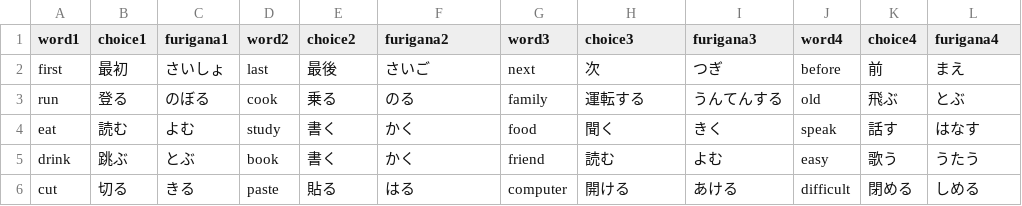
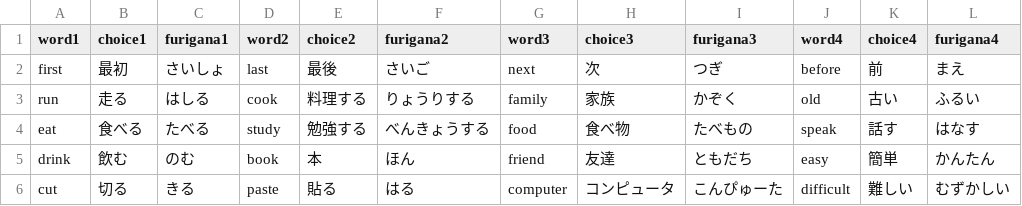
Before and after one commit to nagura-yuko/vocabulary-quiz1, a CSV file: csv/quiz2.csv, drawn as a sheet; only a part is shown; the diff covers the shown part only.

```diff
--- a/csv/quiz2.csv
+++ b/csv/quiz2.csv
@@ -2,5 +2,5 @@
 first,最初,さいしょ,last,最後,さいご,next,次,つぎ,before,前,まえ
-run,登る,のぼる,cook,乗る,のる,family,運転する,うんてんする,old,飛ぶ,とぶ
-eat,読む,よむ,study,書く,かく,food,聞く,きく,speak,話す,はなす
-drink,跳ぶ,とぶ,book,書く,かく,friend,読む,よむ,easy,歌う,うたう
-cut,切る,きる,paste,貼る,はる,computer,開ける,あける,difficult,閉める,しめる
+run,走る,はしる,cook,料理する,りょうりする,family,家族,かぞく,old,古い,ふるい
+eat,食べる,たべる,study,勉強する,べんきょうする,food,食べ物,たべもの,speak,話す,はなす
+drink,飲む,のむ,book,本,ほん,friend,友達,ともだち,easy,簡単,かんたん
+cut,切る,きる,paste,貼る,はる,computer,コンピュータ,こんぴゅーた,difficult,難しい,むずかしい
```
Also changed, not shown: 128 edited cells elsewhere in this file, csv/quiz3.csv, csv/quiz4.csv.
